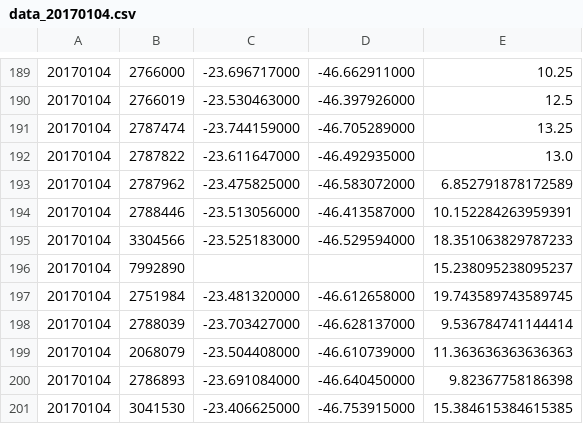
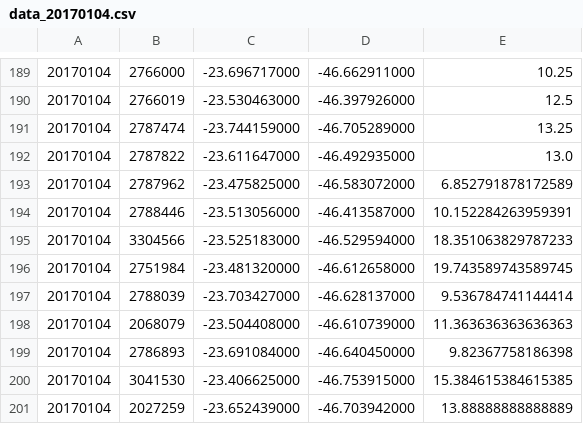
Before and after one commit to mandyellow/hackathon-saude-E-SUS_SUSana, a CSV file: public/csv/data_20170104.csv, drawn as a sheet; only a part is shown, gaps mark what is left out; the shorter side is filled out with more unchanged rows; the diff names each change by its address in the sheet, - before the commit and + after, or states it on an @@ line.

```diff
--- a/public/csv/data_20170104.csv
+++ b/public/csv/data_20170104.csv
-row 196: 20170104 | 7992890 |  |  | 15.238095238095237
```
Also changed, not shown: public/csv/data_20170103.csv, public/csv/data_20170105.csv, 3 other files.
